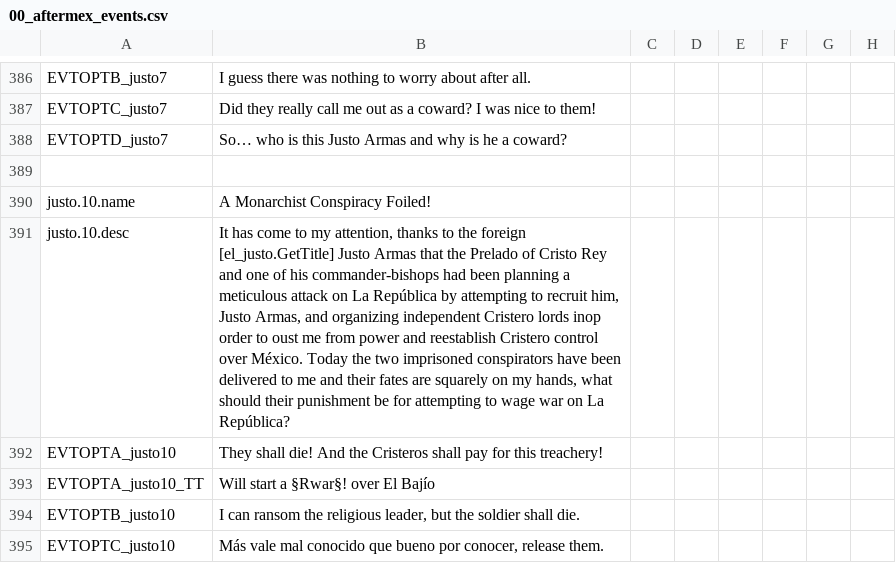
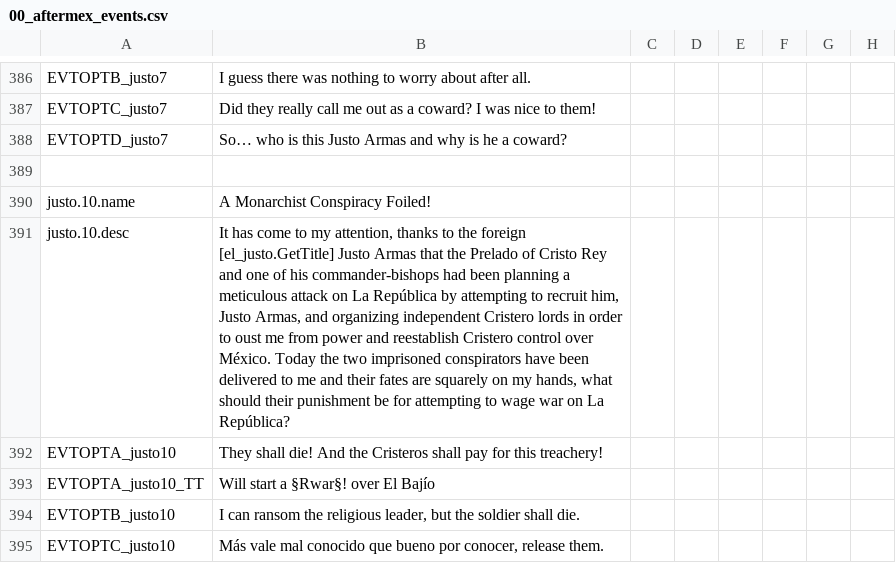
Before and after one commit to MrBadaniel/Aguila-o-Sol, a CSV file: localisation/00_aftermex_events.csv, drawn as a sheet; only a part is shown, gaps mark what is left out; the diff names each change by its address in the sheet, - before the commit and + after, or states it on an @@ line.

```diff
--- a/localisation/00_aftermex_events.csv
+++ b/localisation/00_aftermex_events.csv
-B391: …Cristero lords inop order to…
+B391: …Cristero lords in order to…
```
Also changed, not shown: localisation/00_AFTERMEX.csv, localisation/mexican_warrior_society.csv, 1 other file.
